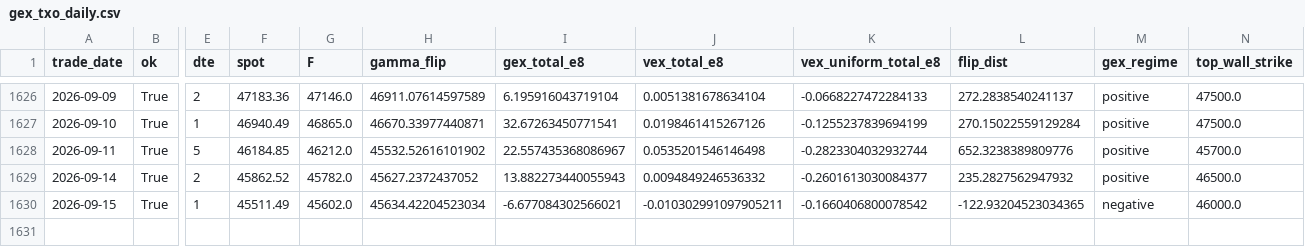
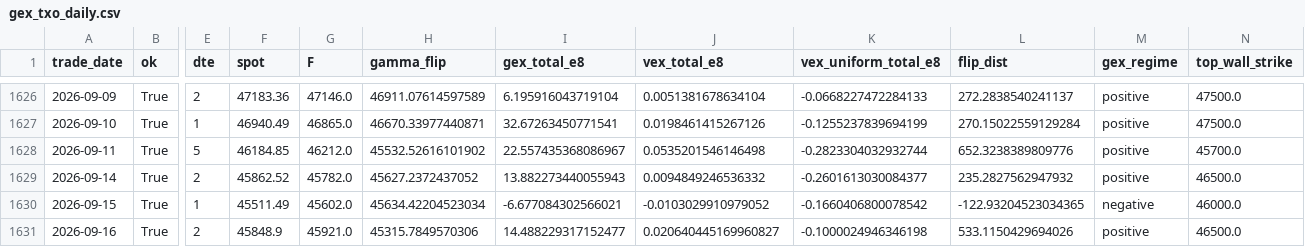
Before and after one commit to miYuz/taifex-gex, a CSV file: data/gex_txo_daily.csv, drawn as a sheet; only a part is shown, gaps mark what is left out; rows hold the shown columns only; the diff names each change by its address in the sheet, - before the commit and + after, or states it on an @@ line.

```diff
--- a/data/gex_txo_daily.csv
+++ b/data/gex_txo_daily.csv
-J1630 (vex_total_e8): -0.010302991097905211
+J1630 (vex_total_e8): -0.0103029910979052
+row 1631: 2026-09-16 | True | 2 | 45848.9 | 45921.0 | 45315.7849570306 | 14.488229317152477 | 0.020640445169960827 | -0.1000024946346198 | 533.1150429694026 | positive | 46500.0
```
Also changed, not shown: 2 other files.
